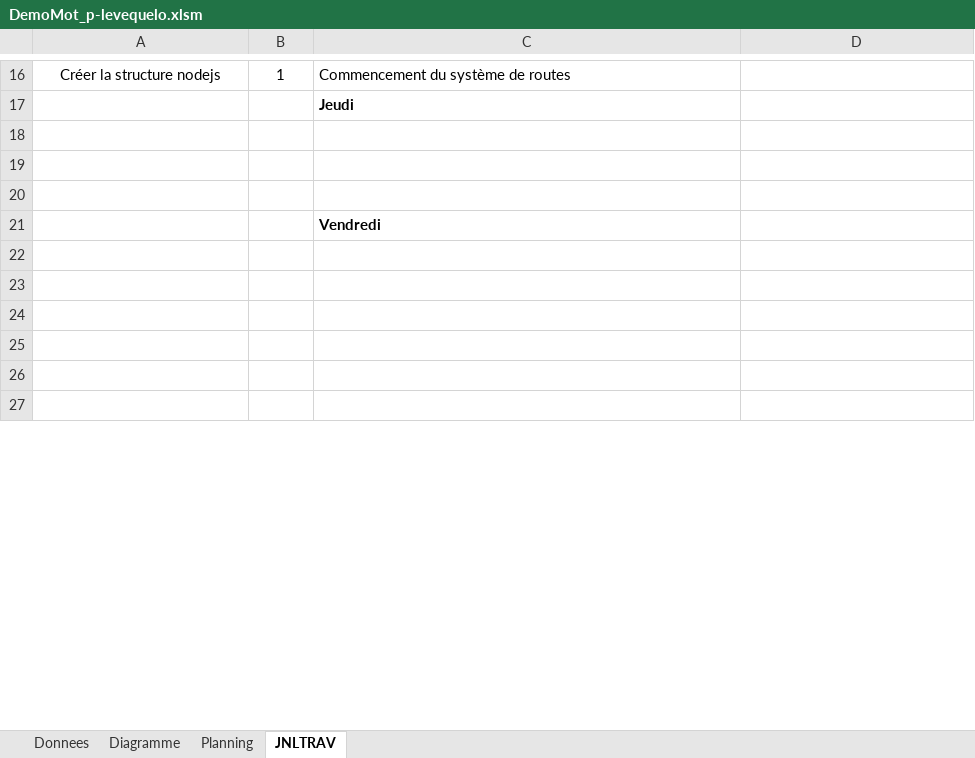
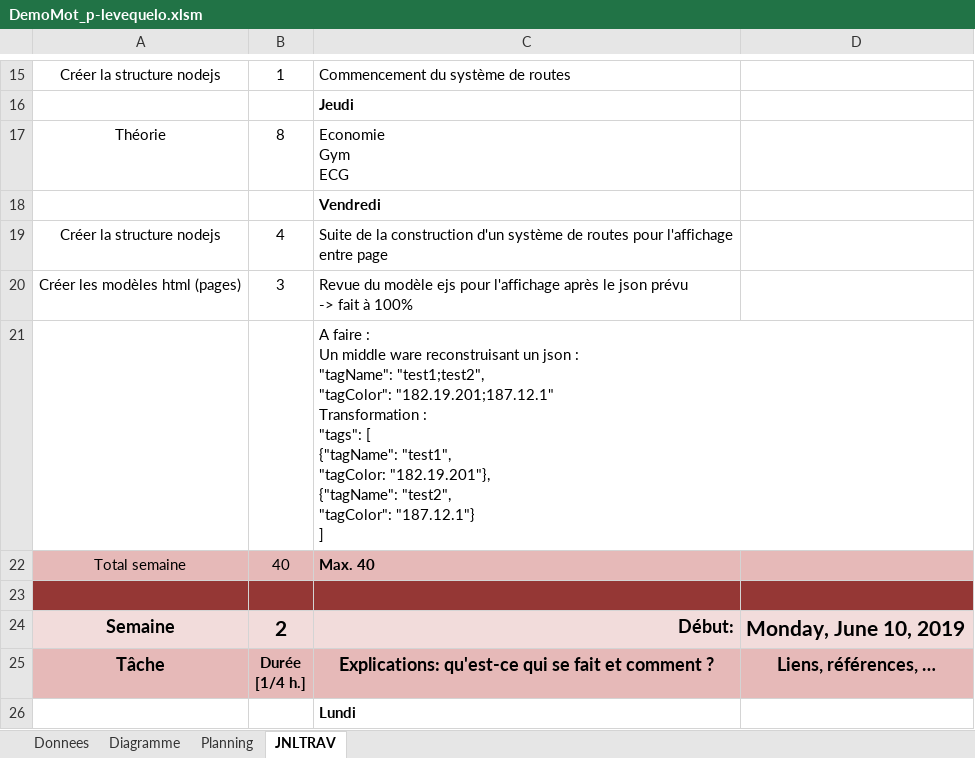
Before and after one commit to El-Chapo0133/DemoMot_2019, an Excel workbook: documentation/planification/DemoMot_p-levequelo.xlsm, sheet JNLTRAV, drawn as a sheet; only a part is shown, gaps mark what is left out; the shorter side is filled out with more unchanged rows; values as stored, in another font and other column widths than the file's, no borders; charts and pictures not drawn; addresses are those after the commit; ↵ is a line break in a cell; the diff covers the shown part only; the diff names each change by its address in the sheet, - before the commit and + after, or states it on an @@ line.

Commit message:
JNLTRAV

```diff
--- a/documentation/planification/DemoMot_p-levequelo.xlsm (sheet JNLTRAV)
+++ b/documentation/planification/DemoMot_p-levequelo.xlsm (sheet JNLTRAV)
+row 17: Théorie | 8 | Economie ↵ Gym ↵ ECG
+row 18:  |  | Vendredi
+row 19: Créer la structure nodejs | 4 | Suite de la construction d'un système de routes pour l'affichage entre page
+row 20: Créer les modèles html (pages) | 3 | Revue du modèle ejs pour l'affichage après le json prévu ↵ -> fait à 100%
+row 21:  |  | A faire : ↵ Un middle ware reconstruisant un json : ↵ "tagName": "test1;test2", ↵ "tagColor": "182.19.201;187.12.1" ↵ Transformation : ↵ "tags": [ ↵ {"tagName": "test1", ↵ "tagColor: "182.19.201"}, ↵ {"tagName": "test2", ↵ "tagColor": "187.12.1"} ↵ ]
+row 22: Total semaine | 40 | Max. 40
-A23:D23 fill: none
+A23:D23 fill: #953735
-row 24: (empty)
+row 24: Semaine | 2 | Début: | Monday, June 10, 2019
-A24:D24 fill: none
+A24:D24 fill: #F2DCDB
-row 25: (empty)
+row 25: Tâche | Durée ↵ [1/4 h.] | Explications: qu'est-ce qui se fait et comment ? | Liens, références, …
-A25:D25 fill: none
+A25:D25 fill: #E6B9B8
-C26: Vendredi
+C26: Lundi
```
Also changed, not shown: 9 added rows, 26 removed rows and 1 edited cell elsewhere in this sheet, sheet Diagramme, charts or pictures.
